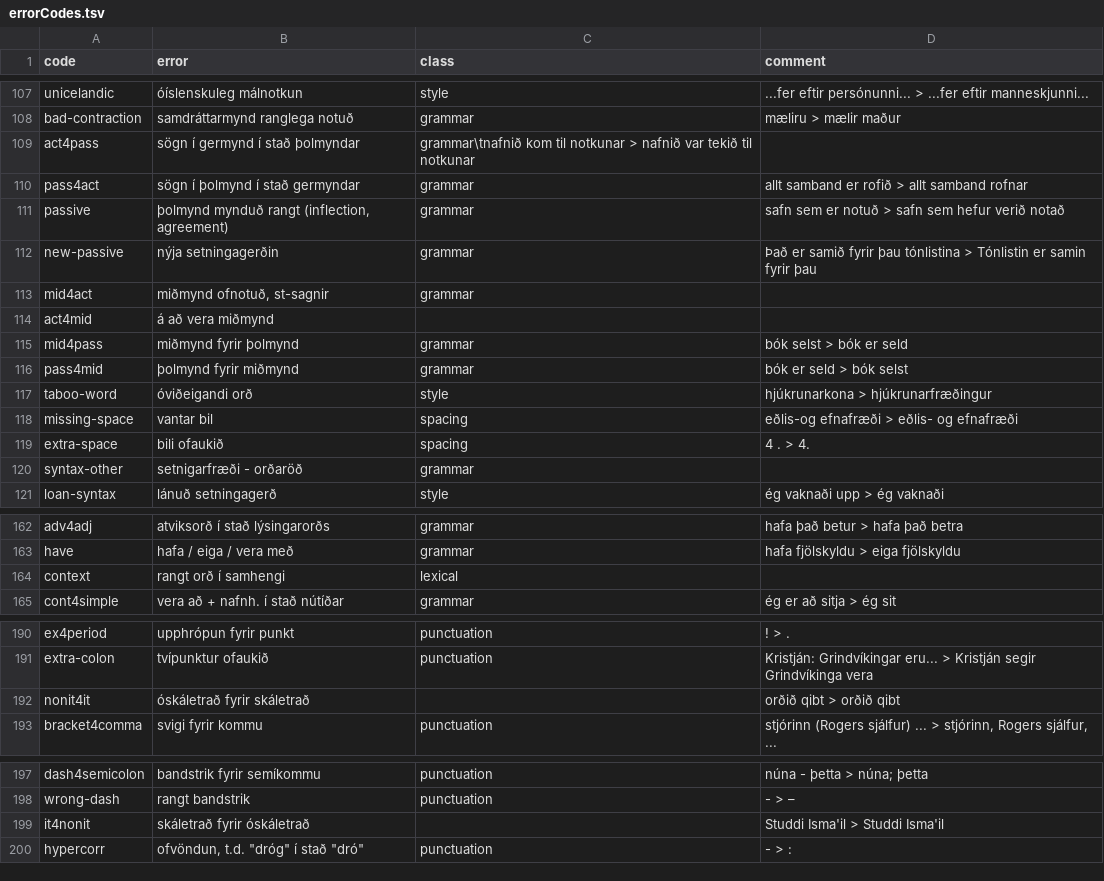
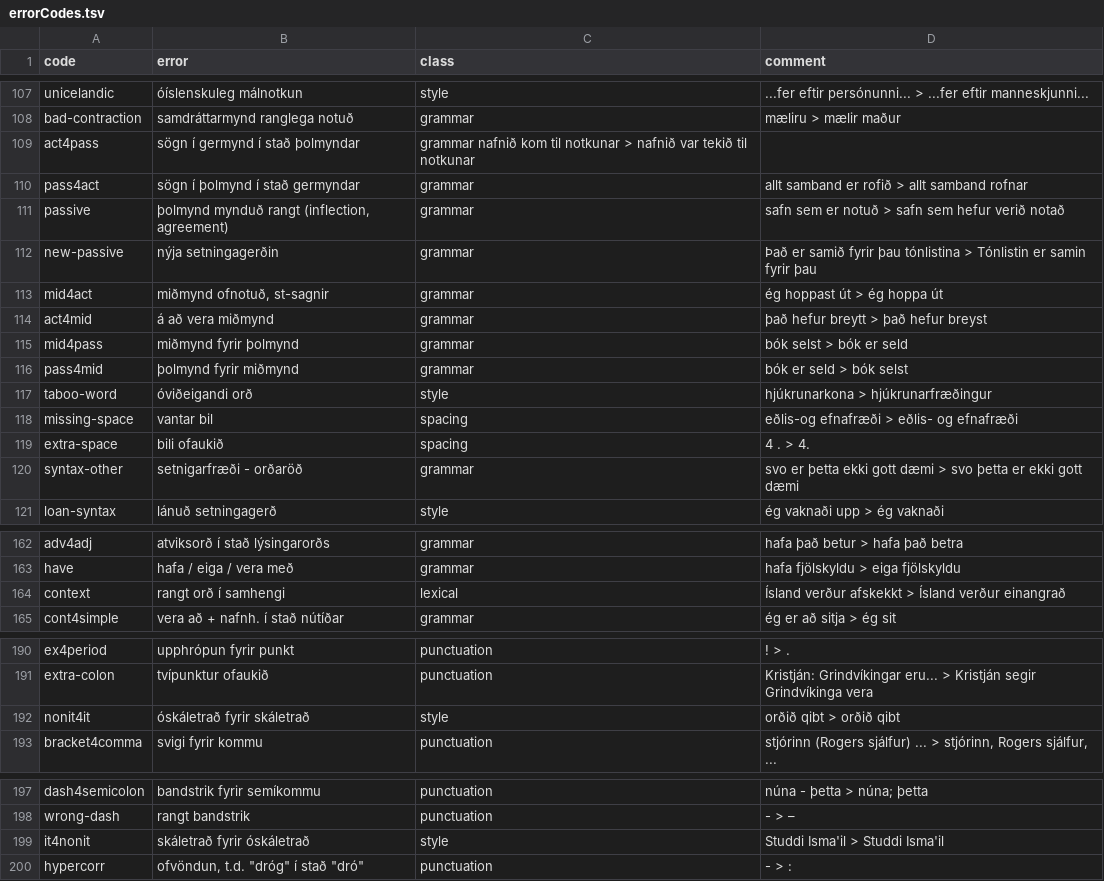
Before and after one commit to antonkarl/iceErrorCorpus, a TSV file: errorCodes.tsv, drawn as a sheet; only a part is shown, gaps mark what is left out; the diff covers the shown part only.

```diff
--- a/errorCodes.tsv
+++ b/errorCodes.tsv
@@ -112,3 +112,3 @@ unicelandic	óíslenskuleg málnotkun	style	...fer eftir persónunni... > ...fer
 bad-contraction	samdráttarmynd ranglega notuð	grammar	mæliru > mælir maður
-act4pass	sögn í germynd í stað þolmyndar	grammar\tnafnið kom til notkunar > nafnið var tekið til notkunar	
+act4pass	sögn í germynd í stað þolmyndar	grammar nafnið kom til notkunar > nafnið var tekið til notkunar	
 pass4act	sögn í þolmynd í stað germyndar	grammar	allt samband er rofið > allt samband rofnar
@@ -116,4 +116,4 @@ passive	þolmynd mynduð rangt (inflection, agreement)	grammar	safn sem er notu
 new-passive	nýja setningagerðin	grammar	Það er samið fyrir þau tónlistina > Tónlistin er samin fyrir þau
-mid4act	miðmynd ofnotuð, st-sagnir	grammar	
-act4mid	á að vera miðmynd		
+mid4act	miðmynd ofnotuð, st-sagnir	grammar	ég hoppast út > ég hoppa út
+act4mid	á að vera miðmynd	grammar	það hefur breytt > það hefur breyst
 mid4pass	miðmynd fyrir þolmynd	grammar	bók selst > bók er seld
@@ -123,3 +123,3 @@ missing-space	vantar bil	spacing	eðlis-og efnafræði > eðlis- og efnafræði
 extra-space	bili ofaukið	spacing	4 . > 4.
-syntax-other	setnigarfræði - orðaröð	grammar	
+syntax-other	setnigarfræði - orðaröð	grammar	svo er þetta ekki gott dæmi > svo þetta er ekki gott dæmi
 loan-syntax	lánuð setningagerð	style	ég vaknaði upp > ég vaknaði
@@ -167,3 +167,3 @@ adv4adj	atviksorð í stað lýsingarorðs	grammar	hafa það betur > hafa það
 have	hafa / eiga / vera með	grammar	hafa fjölskyldu > eiga fjölskyldu
-context	rangt orð í samhengi	lexical	
+context	rangt orð í samhengi	lexical	Ísland verður afskekkt > Ísland verður einangrað
 cont4simple	vera að + nafnh. í stað nútíðar	grammar	ég er að sitja > ég sit
@@ -195,3 +195,3 @@ ex4period	upphrópun fyrir punkt	punctuation	! > .
 extra-colon	tvípunktur ofaukið	punctuation	Kristján: Grindvíkingar eru... > Kristján segir Grindvíkinga vera
-nonit4it	óskáletrað fyrir skáletrað		orðið qibt > orðið qibt
+nonit4it	óskáletrað fyrir skáletrað	style	orðið qibt > orðið qibt
 bracket4comma	svigi fyrir kommu	punctuation	stjórinn (Rogers sjálfur) ... > stjórinn, Rogers sjálfur, ...
@@ -202,3 +202,3 @@ dash4semicolon	bandstrik fyrir semíkommu	punctuation	núna - þetta > núna; þ
 wrong-dash	rangt bandstrik	punctuation	- > –
-it4nonit	skáletrað fyrir óskáletrað		Studdi Isma'il > Studdi Isma'il
+it4nonit	skáletrað fyrir óskáletrað	style	Studdi Isma'il > Studdi Isma'il
 hypercorr	"ofvöndun, t.d. ""dróg"" í stað ""dró"""	punctuation	- > :
```
Also changed, not shown: 21 edited cells elsewhere in this file.
